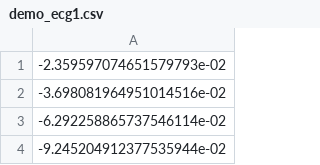
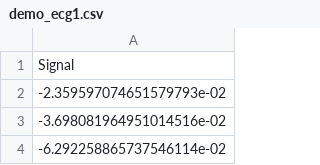
Before and after one commit to Lucas-Mc/website_demo, a CSV file: demo_ecg1.csv, drawn as a sheet; only a part is shown; the shorter side is filled out with more unchanged rows; the diff names each change by its address in the sheet, - before the commit and + after, or states it on an @@ line.

```diff
--- a/demo_ecg1.csv
+++ b/demo_ecg1.csv
+row 1: Signal
```
Also changed, not shown: demo_ecg2.csv, 3 other files.
